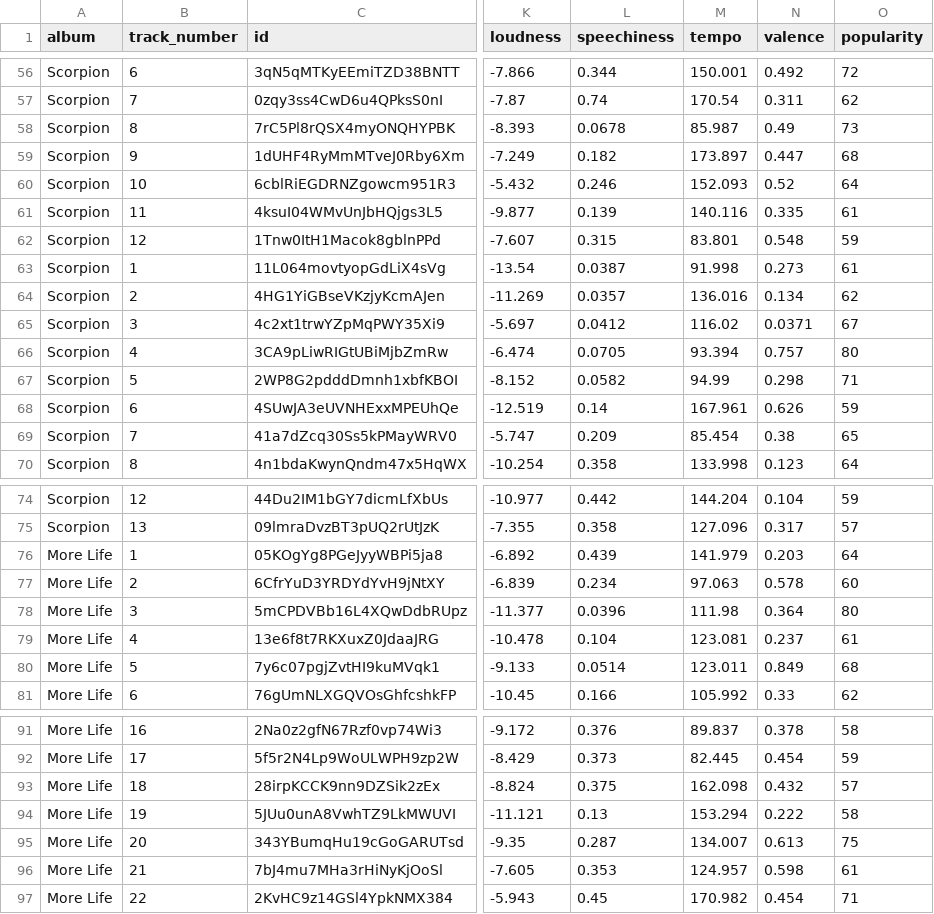
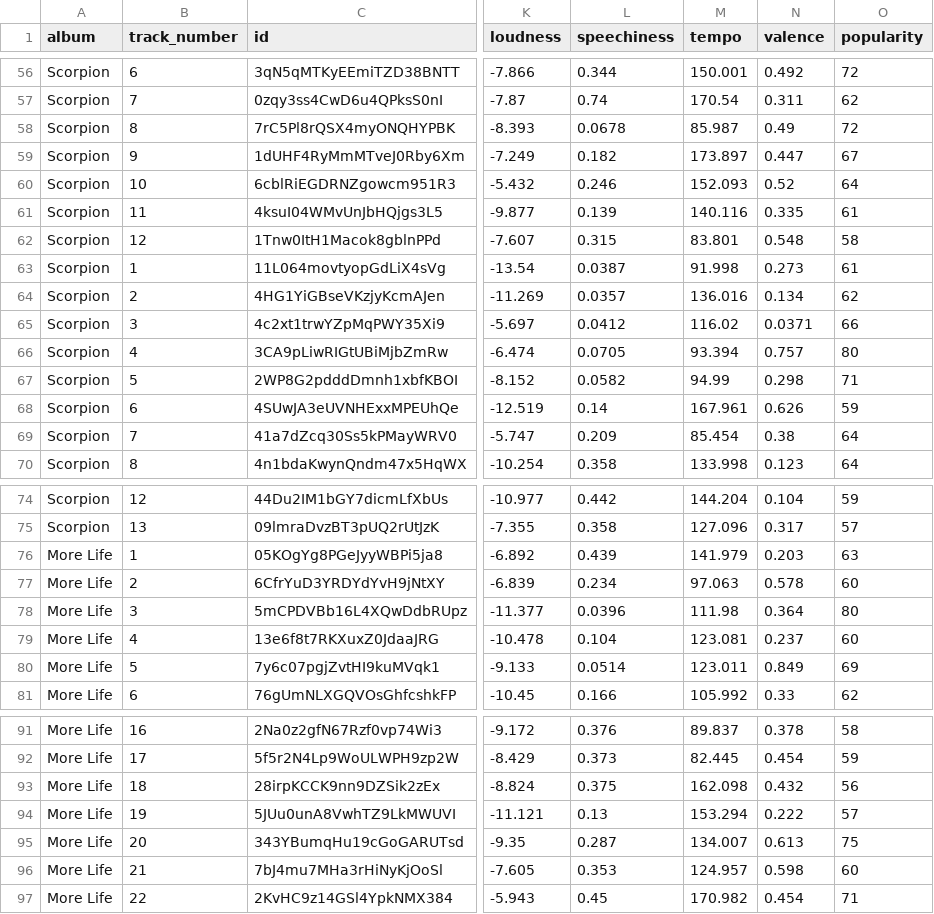
Before and after one commit to ChanR-Analytics/Rainstorm_Spotify_App, a CSV file: data/Drake.csv, drawn as a sheet; only a part is shown, gaps mark what is left out; the diff covers the shown part only; the diff names each change by its address in the sheet, - before the commit and + after, or states it on an @@ line.

```diff
--- a/data/Drake.csv
+++ b/data/Drake.csv
-O58 (popularity): 73
+O58 (popularity): 72
-O59 (popularity): 68
+O59 (popularity): 67
-O62 (popularity): 59
+O62 (popularity): 58
-O65 (popularity): 67
+O65 (popularity): 66
-O69 (popularity): 65
+O69 (popularity): 64
-O76 (popularity): 64
+O76 (popularity): 63
-O79 (popularity): 61
+O79 (popularity): 60
-O80 (popularity): 68
+O80 (popularity): 69
-O93 (popularity): 57
+O93 (popularity): 56
-O94 (popularity): 58
+O94 (popularity): 57
-O96 (popularity): 61
+O96 (popularity): 60
```
Also changed, not shown: 29 edited cells elsewhere in this file, 8 other files.
